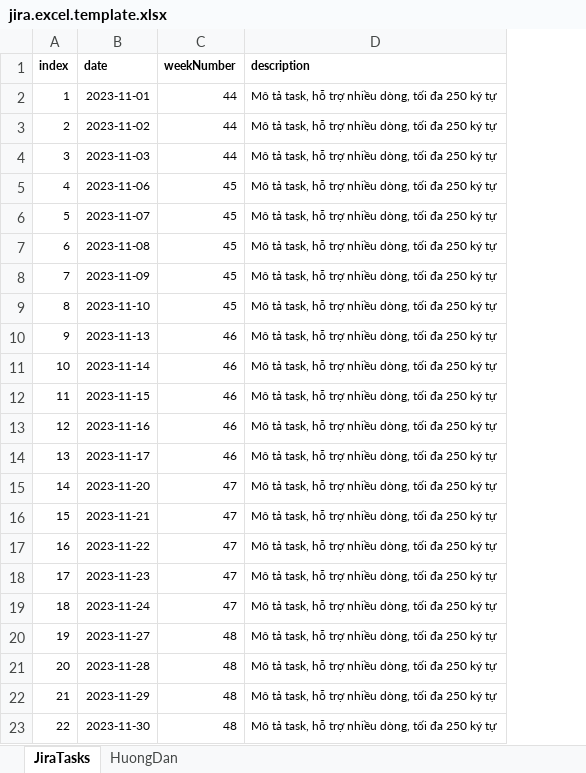
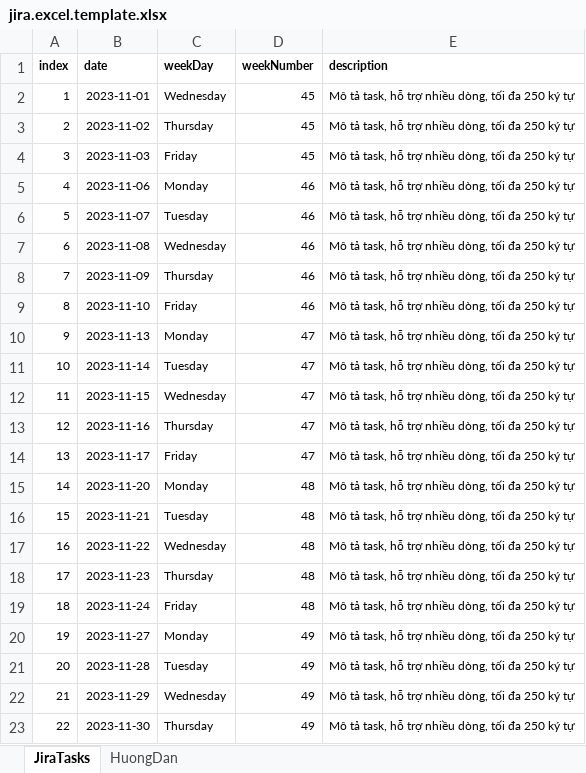
Before and after one commit to thanhtunguet/fis-jira-reporter, an Excel workbook: assets/jira.excel.template.xlsx, sheet JiraTasks, drawn as a sheet; values as stored, in another font and other column widths than the file's, no borders; conditional formats and table styles not drawn; addresses are those after the commit; the diff names each change by its address in the sheet, - before the commit and + after, or states it on an @@ line.

Commit message:
Fix Excel form

```diff
--- a/assets/jira.excel.template.xlsx (sheet JiraTasks)
+++ b/assets/jira.excel.template.xlsx (sheet JiraTasks)
+column C (weekDay), rows 2-23: Wednesday | Thursday | Friday | Monday | Tuesday | Wednesday | Thursday | Friday | Monday | Tuesday | Wednesday | Thursday | Friday | Monday | Tuesday | Wednesday | Thursday | Friday | Monday | Tuesday | Wednesday | Thursday
-D2:D4 (weekNumber): 44
+D2:D4 (weekNumber): 45
-D5:D9 (weekNumber): 45
+D5:D9 (weekNumber): 46
-D10:D14 (weekNumber): 46
+D10:D14 (weekNumber): 47
-D15:D19 (weekNumber): 47
+D15:D19 (weekNumber): 48
-D20:D23 (weekNumber): 48
+D20:D23 (weekNumber): 49
```
Also changed, not shown: formulas that keep their value.
